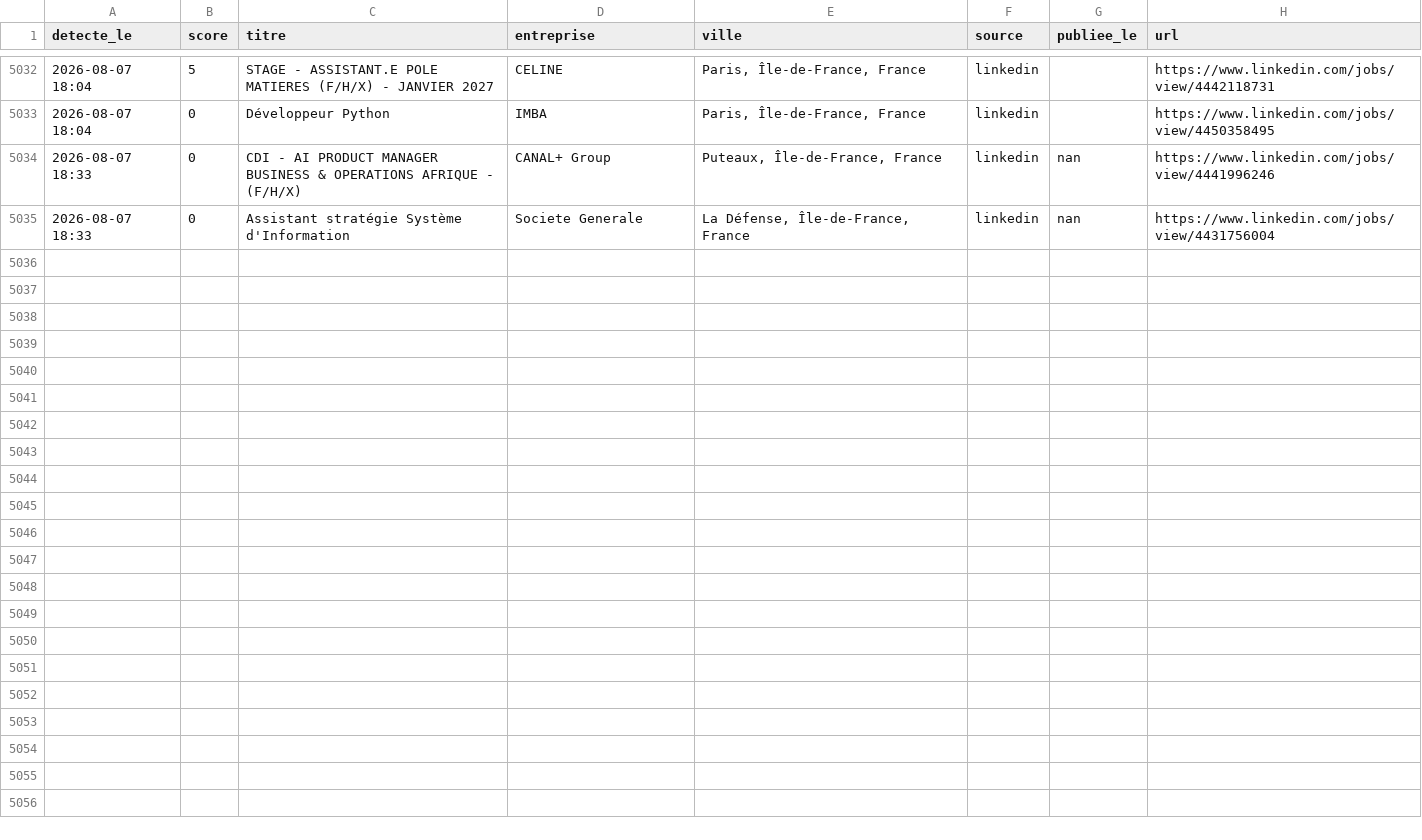
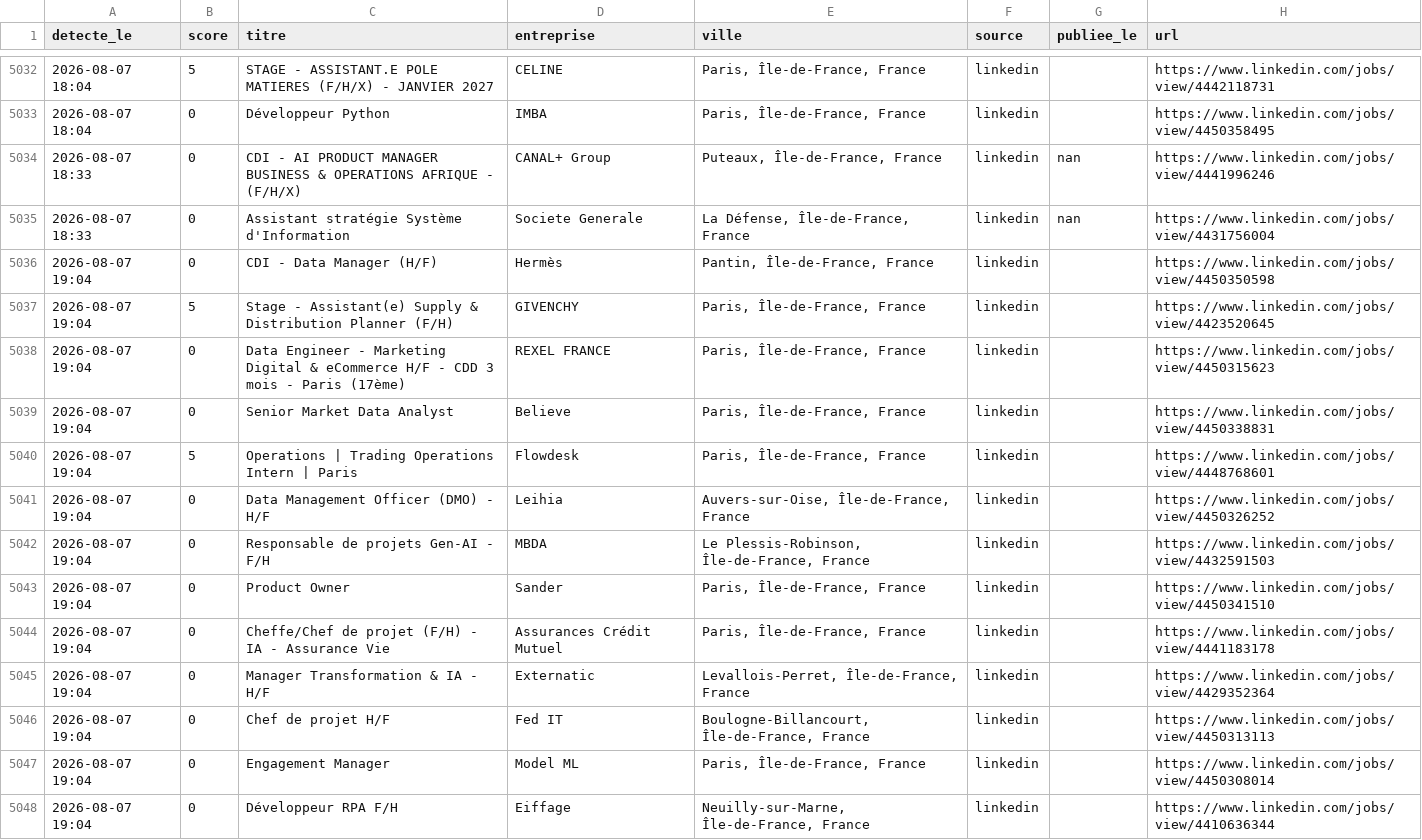
Before and after one commit to RaoufKessouar/job-radar, a CSV file: historique.csv, drawn as a sheet; only a part is shown, gaps mark what is left out; the diff covers the shown part only.

```diff
--- a/historique.csv
+++ b/historique.csv
@@ -5035 +5035,14 @@
 2026-08-07 18:33,0,Assistant stratégie Système d'Information,Societe Generale,"La Défense, Île-de-France, France",linkedin,nan,https://www.linkedin.com/jobs/view/4431756004
+2026-08-07 19:04,0,CDI - Data Manager (H/F),Hermès,"Pantin, Île-de-France, France",linkedin,,https://www.linkedin.com/jobs/view/4450350598
+2026-08-07 19:04,5,Stage - Assistant(e) Supply & Distribution Planner (F/H),GIVENCHY,"Paris, Île-de-France, France",linkedin,,https://www.linkedin.com/jobs/view/4423520645
+2026-08-07 19:04,0,Data Engineer - Marketing Digital & eCommerce H/F - CDD 3 mois - Paris (17ème),REXEL FRANCE,"Paris, Île-de-France, France",linkedin,,https://www.linkedin.com/jobs/view/4450315623
+2026-08-07 19:04,0,Senior Market Data Analyst,Believe,"Paris, Île-de-France, France",linkedin,,https://www.linkedin.com/jobs/view/4450338831
+2026-08-07 19:04,5,Operations | Trading Operations Intern | Paris,Flowdesk,"Paris, Île-de-France, France",linkedin,,https://www.linkedin.com/jobs/view/4448768601
+2026-08-07 19:04,0,Data Management Officer (DMO) - H/F,Leihia,"Auvers-sur-Oise, Île-de-France, France",linkedin,,https://www.linkedin.com/jobs/view/4450326252
+2026-08-07 19:04,0,Responsable de projets Gen-AI -  F/H,MBDA,"Le Plessis-Robinson, Île-de-France, France",linkedin,,https://www.linkedin.com/jobs/view/4432591503
+2026-08-07 19:04,0,Product Owner,Sander,"Paris, Île-de-France, France",linkedin,,https://www.linkedin.com/jobs/view/4450341510
+2026-08-07 19:04,0,Cheffe/Chef de projet (F/H) - IA - Assurance Vie,Assurances Crédit Mutuel,"Paris, Île-de-France, France",linkedin,,https://www.linkedin.com/jobs/view/4441183178
+2026-08-07 19:04,0,Manager Transformation & IA - H/F,Externatic,"Levallois-Perret, Île-de-France, France",linkedin,,https://www.linkedin.com/jobs/view/4429352364
+2026-08-07 19:04,0,Chef de projet H/F,Fed IT,"Boulogne-Billancourt, Île-de-France, France",linkedin,,https://www.linkedin.com/jobs/view/4450313113
+2026-08-07 19:04,0,Engagement Manager,Model ML,"Paris, Île-de-France, France",linkedin,,https://www.linkedin.com/jobs/view/4450308014
+2026-08-07 19:04,0,Développeur RPA F/H,Eiffage,"Neuilly-sur-Marne, Île-de-France, France",linkedin,,https://www.linkedin.com/jobs/view/4410636344
```
Also changed, not shown: 12 added rows elsewhere in this file, 1 other file.
